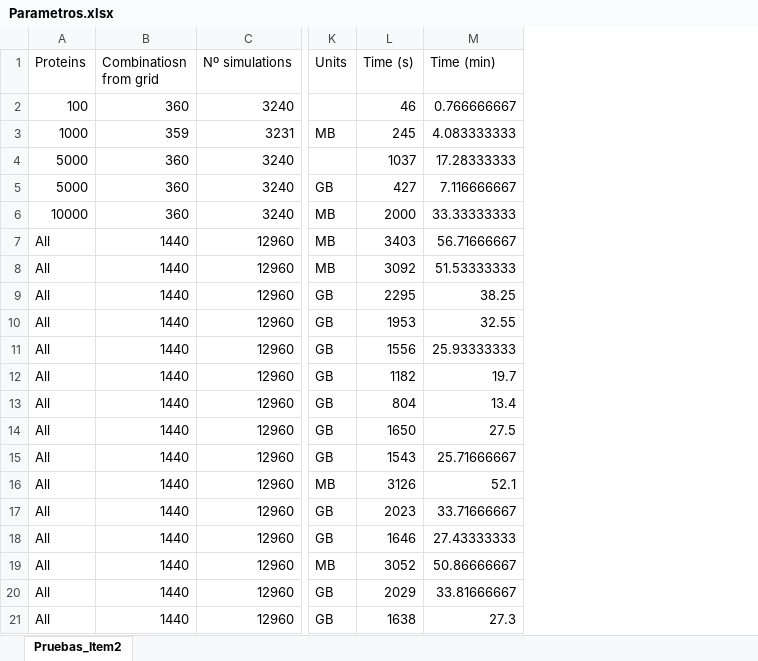
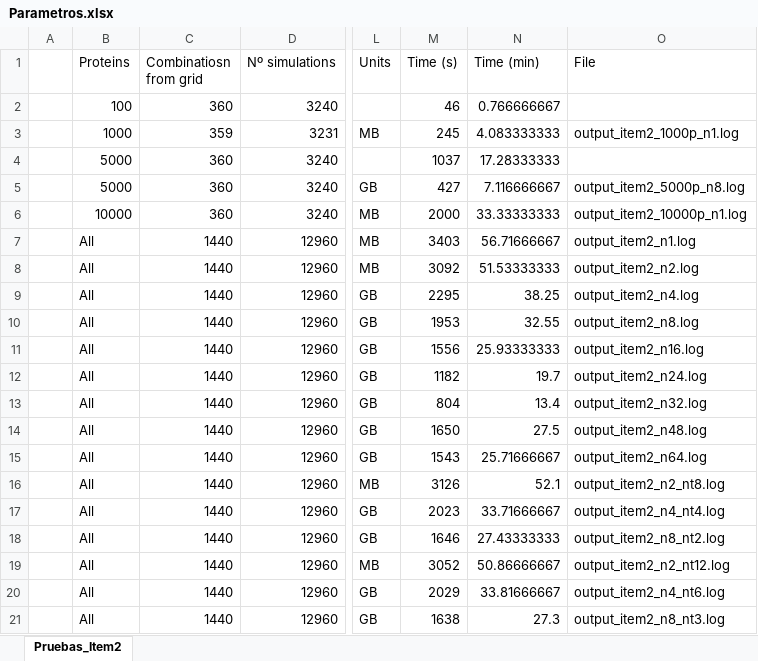
Before and after one commit to juliagcurras/normScore-development, an Excel workbook: Simulations/Parametros.xlsx, sheet Pruebas_Item2, drawn as a sheet; only a part is shown, gaps mark what is left out; values as stored, in another font and other column widths than the file's, no borders; the diff names each change by its address in the sheet, - before the commit and + after, or states it on an @@ line.

Commit message:
Output files with records for memory and speed up assessment

```diff
--- a/Simulations/Parametros.xlsx (sheet Pruebas_Item2)
+++ b/Simulations/Parametros.xlsx (sheet Pruebas_Item2)
+column A, empty
+column O (File), rows 3-21: output_item2_1000p_n1.log |  | output_item2_5000p_n8.log | output_item2_10000p_n1.log | output_item2_n1.log | output_item2_n2.log | output_item2_n4.log | output_item2_n8.log | output_item2_n16.log | output_item2_n24.log | output_item2_n32.log | output_item2_n48.log | output_item2_n64.log | output_item2_n2_nt8.log | output_item2_n4_nt4.log | output_item2_n8_nt2.log | output_item2_n2_nt12.log | output_item2_n4_nt6.log | output_item2_n8_nt3.log
```
Also changed, not shown: formulas that keep their value, 10 other files.
